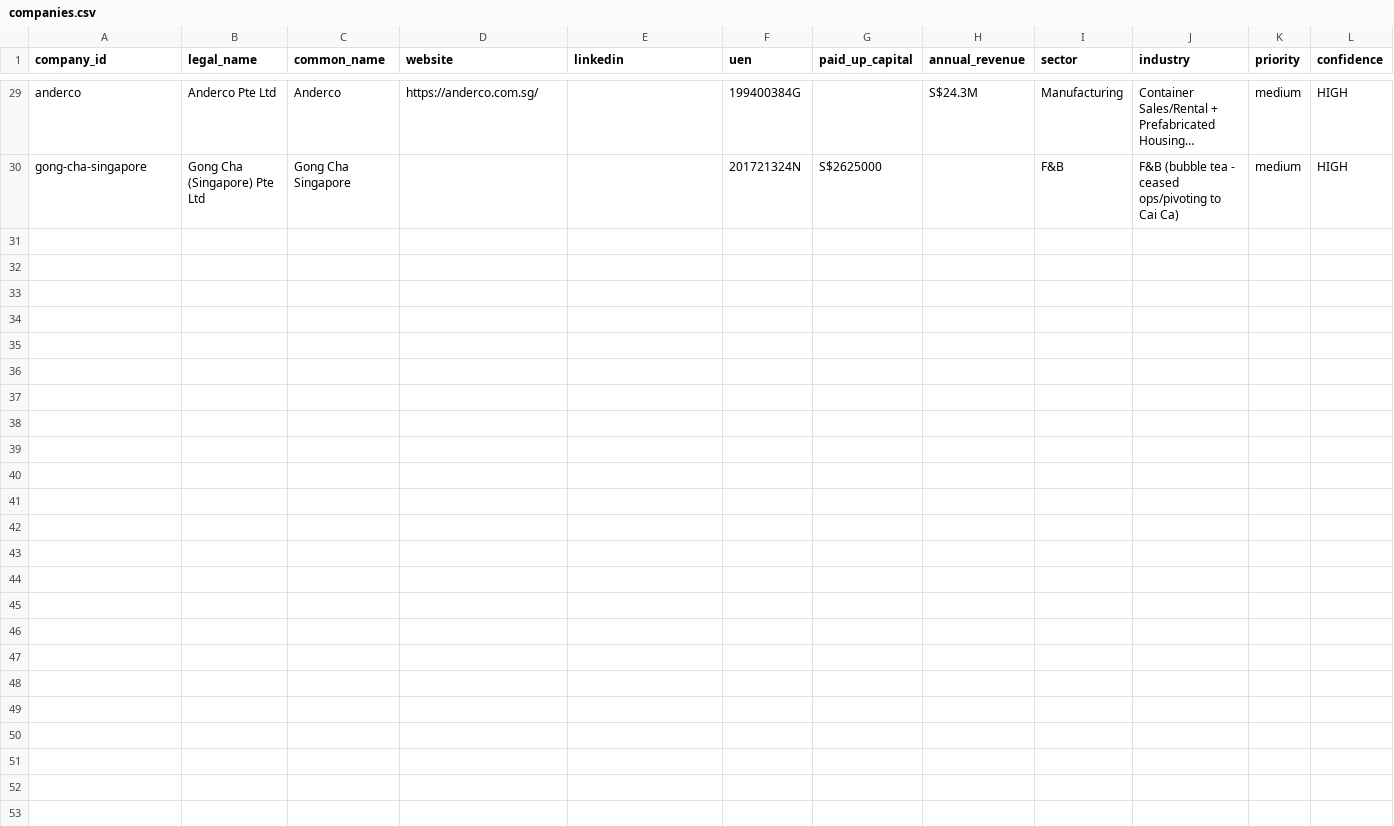
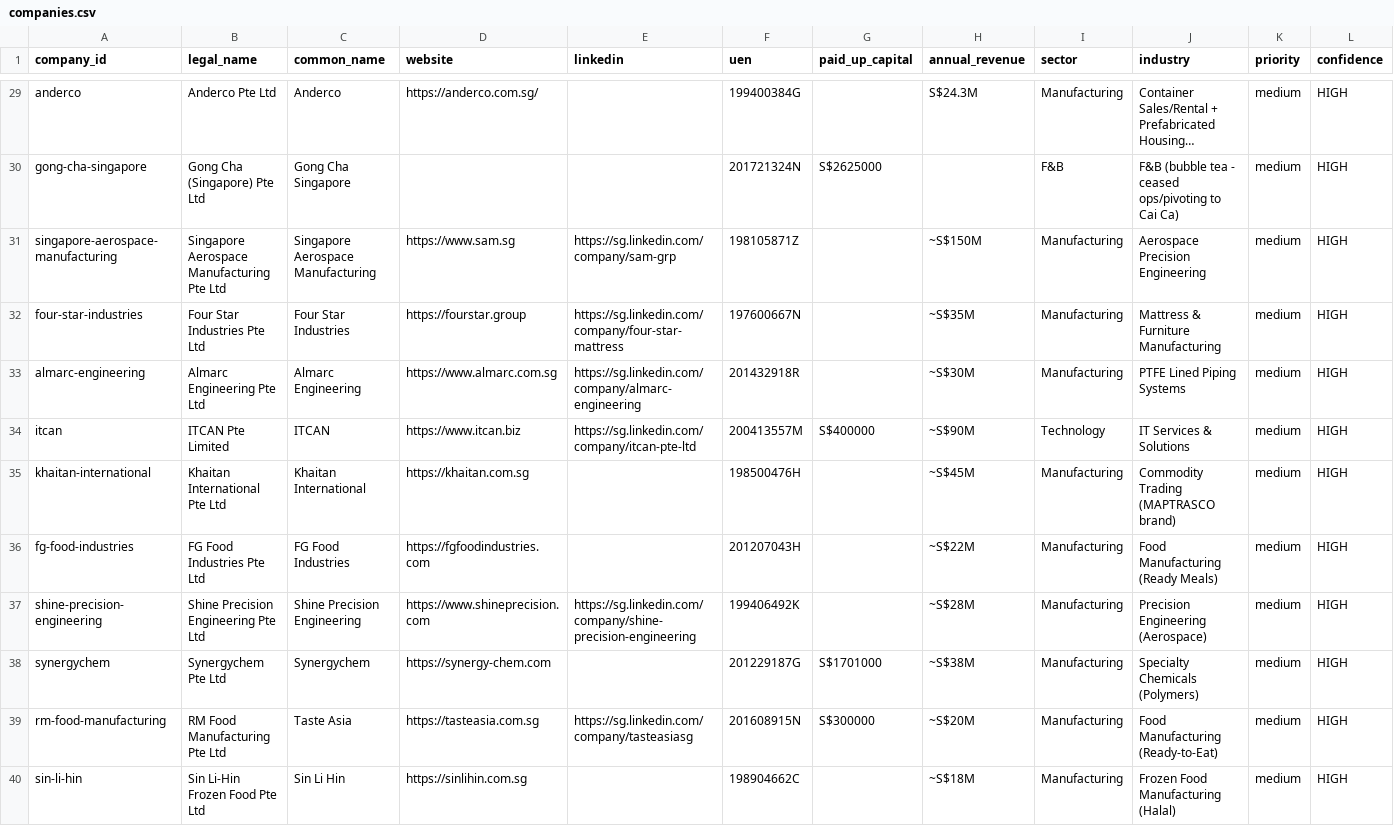
Before and after one commit to yingkiat/sales-crm, a CSV file: data/companies.csv, drawn as a sheet; only a part is shown, gaps mark what is left out; long unchanged cells end in …; rows hold the shown columns only; the diff names each change by its address in the sheet, - before the commit and + after, or states it on an @@ line.

```diff
--- a/data/companies.csv
+++ b/data/companies.csv
+row 31: singapore-aerospace-manufacturing | Singapore Aerospace Manufacturing Pte Ltd | Singapore Aerospace Manufacturing | https://www.sam.sg | https://sg.linkedin.com/company/sam-grp | 198105871Z |  | ~S$150M | Manufacturing | Aerospace Precision Engineering | medium | HIGH
+row 32: four-star-industries | Four Star Industries Pte Ltd | Four Star Industries | https://fourstar.group | https://sg.linkedin.com/company/four-star-mattress | 197600667N |  | ~S$35M | Manufacturing | Mattress & Furniture Manufacturing | medium | HIGH
+row 33: almarc-engineering | Almarc Engineering Pte Ltd | Almarc Engineering | https://www.almarc.com.sg | https://sg.linkedin.com/company/almarc-engineering | 201432918R |  | ~S$30M | Manufacturing | PTFE Lined Piping Systems | medium | HIGH
+row 34: itcan | ITCAN Pte Limited | ITCAN | https://www.itcan.biz | https://sg.linkedin.com/company/itcan-pte-ltd | 200413557M | S$400000 | ~S$90M | Technology | IT Services & Solutions | medium | HIGH
+row 35: khaitan-international | Khaitan International Pte Ltd | Khaitan International | https://khaitan.com.sg |  | 198500476H |  | ~S$45M | Manufacturing | Commodity Trading (MAPTRASCO brand) | medium | HIGH
+row 36: fg-food-industries | FG Food Industries Pte Ltd | FG Food Industries | https://fgfoodindustries.com |  | 201207043H |  | ~S$22M | Manufacturing | Food Manufacturing (Ready Meals) | medium | HIGH
+row 37: shine-precision-engineering | Shine Precision Engineering Pte Ltd | Shine Precision Engineering | https://www.shineprecision.com | https://sg.linkedin.com/company/shine-precision-engineering | 199406492K |  | ~S$28M | Manufacturing | Precision Engineering (Aerospace) | medium | HIGH
+row 38: synergychem | Synergychem Pte Ltd | Synergychem | https://synergy-chem.com |  | 201229187G | S$1701000 | ~S$38M | Manufacturing | Specialty Chemicals (Polymers) | medium | HIGH
+row 39: rm-food-manufacturing | RM Food Manufacturing Pte Ltd | Taste Asia | https://tasteasia.com.sg | https://sg.linkedin.com/company/tasteasiasg | 201608915N | S$300000 | ~S$20M | Manufacturing | Food Manufacturing (Ready-to-Eat) | medium | HIGH
+row 40: sin-li-hin | Sin Li-Hin Frozen Food Pte Ltd | Sin Li Hin | https://sinlihin.com.sg |  | 198904662C |  | ~S$18M | Manufacturing | Frozen Food Manufacturing (Halal) | medium | HIGH
```
Also changed, not shown: data/candidates.csv, data/triggers.csv.
